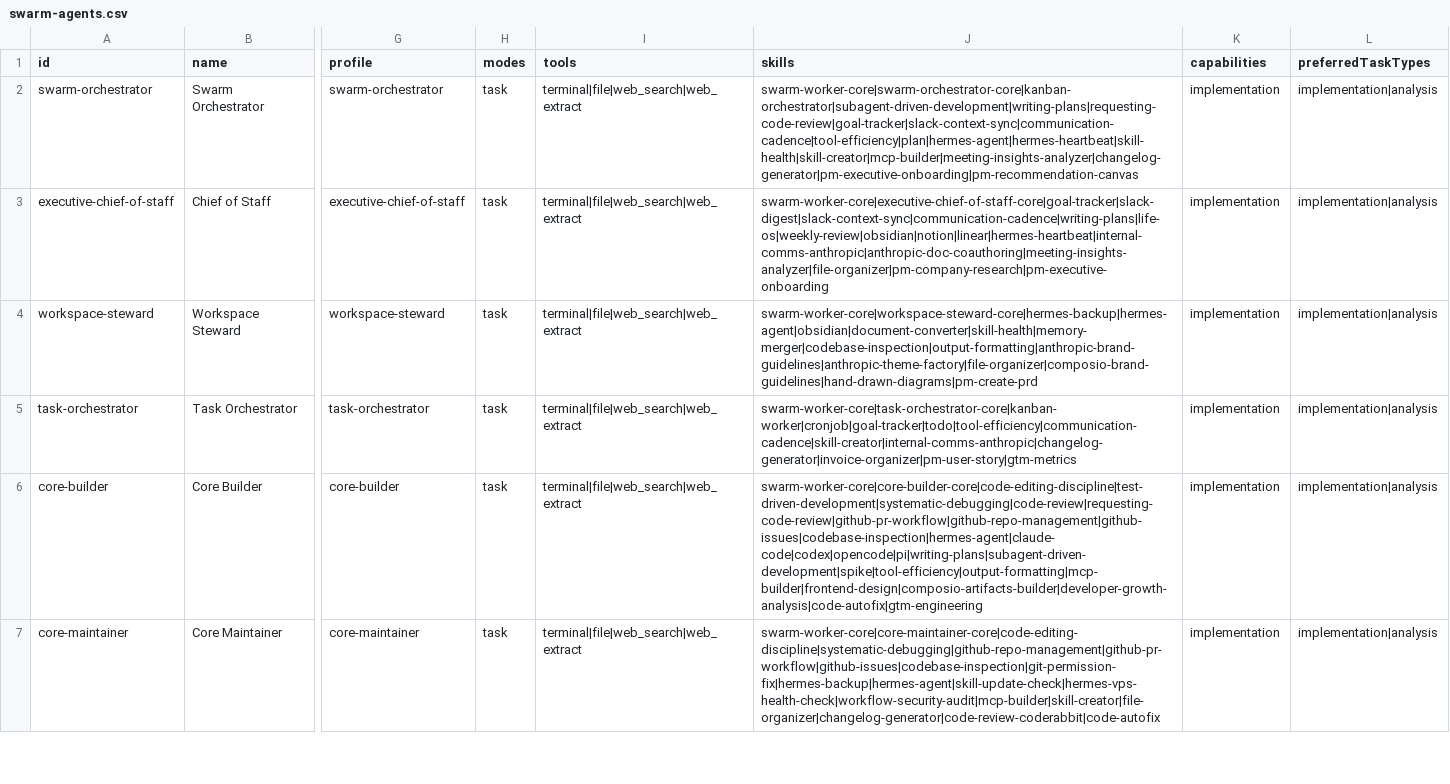
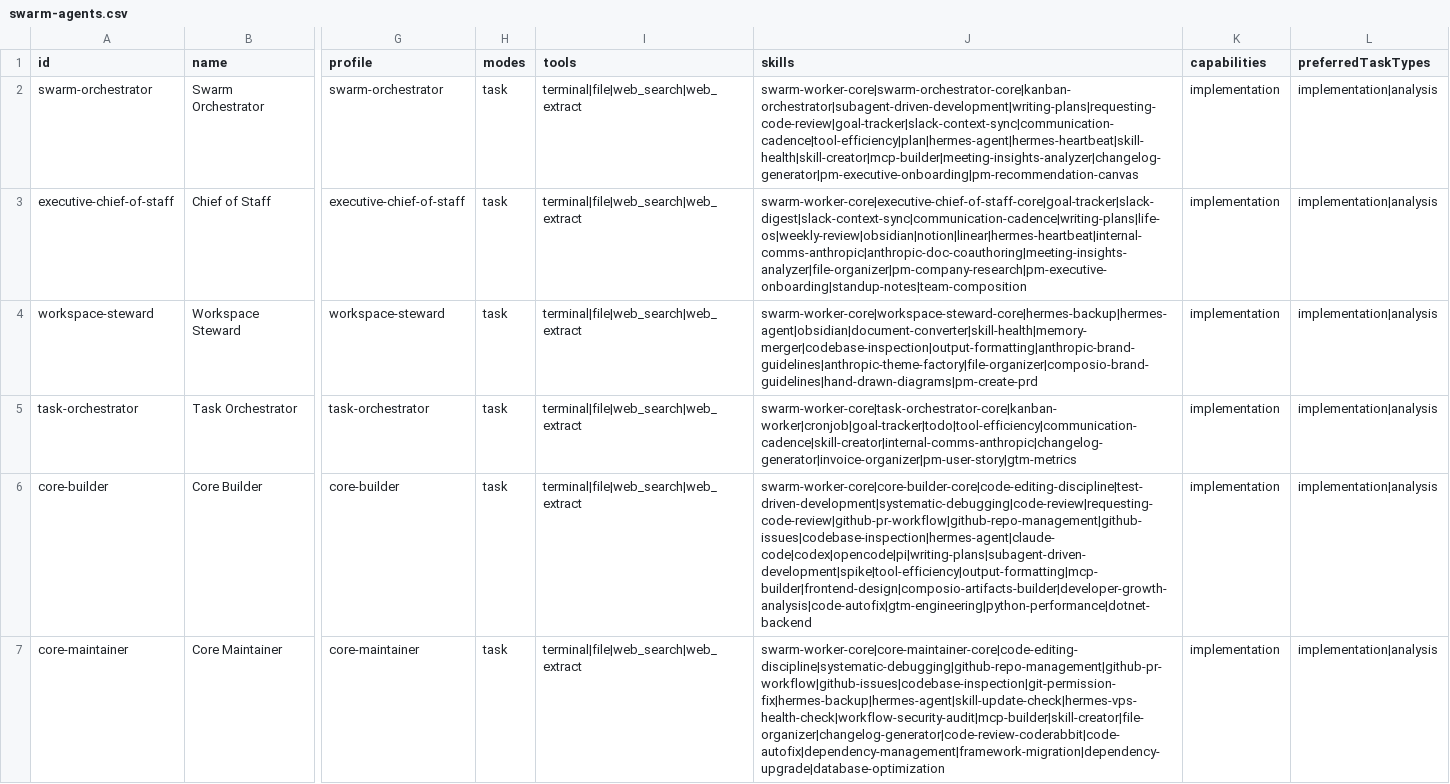
Before and after one commit to BBridgeers/hermes-av1-workforce, a CSV file: swarm-agents.csv, drawn as a sheet; only a part is shown, gaps mark what is left out; the diff covers the shown part only; the diff names each change by its address in the sheet, - before the commit and + after, or states it on an @@ line.

Commit message:
feat: 42 personal skills imported from SKILLLLZZZZ — zero threats, security-scanned, mapped to 15 agents

```diff
--- a/swarm-agents.csv
+++ b/swarm-agents.csv
-J3 (skills): swarm-worker-core|executive-chief-of-staff-core|goal-tracker|slack-digest|slack-context-sync|communication-cadence|writing-plans|life-os|weekly-review|obsidian|notion|linear|hermes-heartbeat|internal-comms-anthropic|anthropic-doc-coauthoring|meeting-insights-analyzer|file-organizer|pm-company-research|pm-executive-onboarding
+J3 (skills): swarm-worker-core|executive-chief-of-staff-core|goal-tracker|slack-digest|slack-context-sync|communication-cadence|writing-plans|life-os|weekly-review|obsidian|notion|linear|hermes-heartbeat|internal-comms-anthropic|anthropic-doc-coauthoring|meeting-insights-analyzer|file-organizer|pm-company-research|pm-executive-onboarding|standup-notes|team-composition
-J6 (skills): swarm-worker-core|core-builder-core|code-editing-discipline|test-driven-development|systematic-debugging|code-review|requesting-code-review|github-pr-workflow|github-repo-management|github-issues|codebase-inspection|hermes-agent|claude-code|codex|opencode|pi|writing-plans|subagent-driven-development|spike|tool-efficiency|output-formatting|mcp-builder|frontend-design|composio-artifacts-builder|developer-growth-analysis|code-autofix|gtm-engineering
+J6 (skills): swarm-worker-core|core-builder-core|code-editing-discipline|test-driven-development|systematic-debugging|code-review|requesting-code-review|github-pr-workflow|github-repo-management|github-issues|codebase-inspection|hermes-agent|claude-code|codex|opencode|pi|writing-plans|subagent-driven-development|spike|tool-efficiency|output-formatting|mcp-builder|frontend-design|composio-artifacts-builder|developer-growth-analysis|code-autofix|gtm-engineering|python-performance|dotnet-backend
-J7 (skills): swarm-worker-core|core-maintainer-core|code-editing-discipline|systematic-debugging|github-repo-management|github-pr-workflow|github-issues|codebase-inspection|git-permission-fix|hermes-backup|hermes-agent|skill-update-check|hermes-vps-health-check|workflow-security-audit|mcp-builder|skill-creator|file-organizer|changelog-generator|code-review-coderabbit|code-autofix
+J7 (skills): swarm-worker-core|core-maintainer-core|code-editing-discipline|systematic-debugging|github-repo-management|github-pr-workflow|github-issues|codebase-inspection|git-permission-fix|hermes-backup|hermes-agent|skill-update-check|hermes-vps-health-check|workflow-security-audit|mcp-builder|skill-creator|file-organizer|changelog-generator|code-review-coderabbit|code-autofix|dependency-management|framework-migration|dependency-upgrade|database-optimization
```
Also changed, not shown: 12 edited cells elsewhere in this file.
